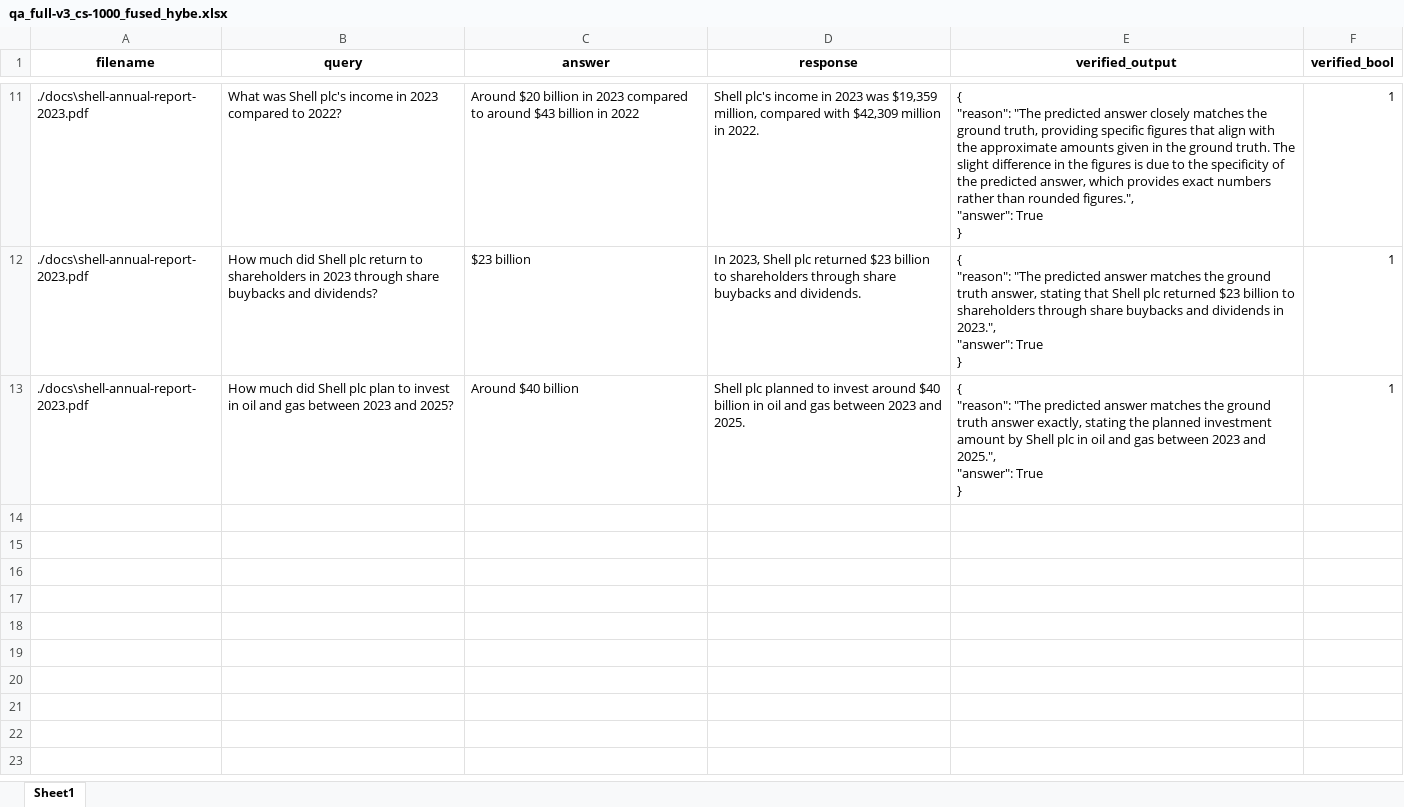
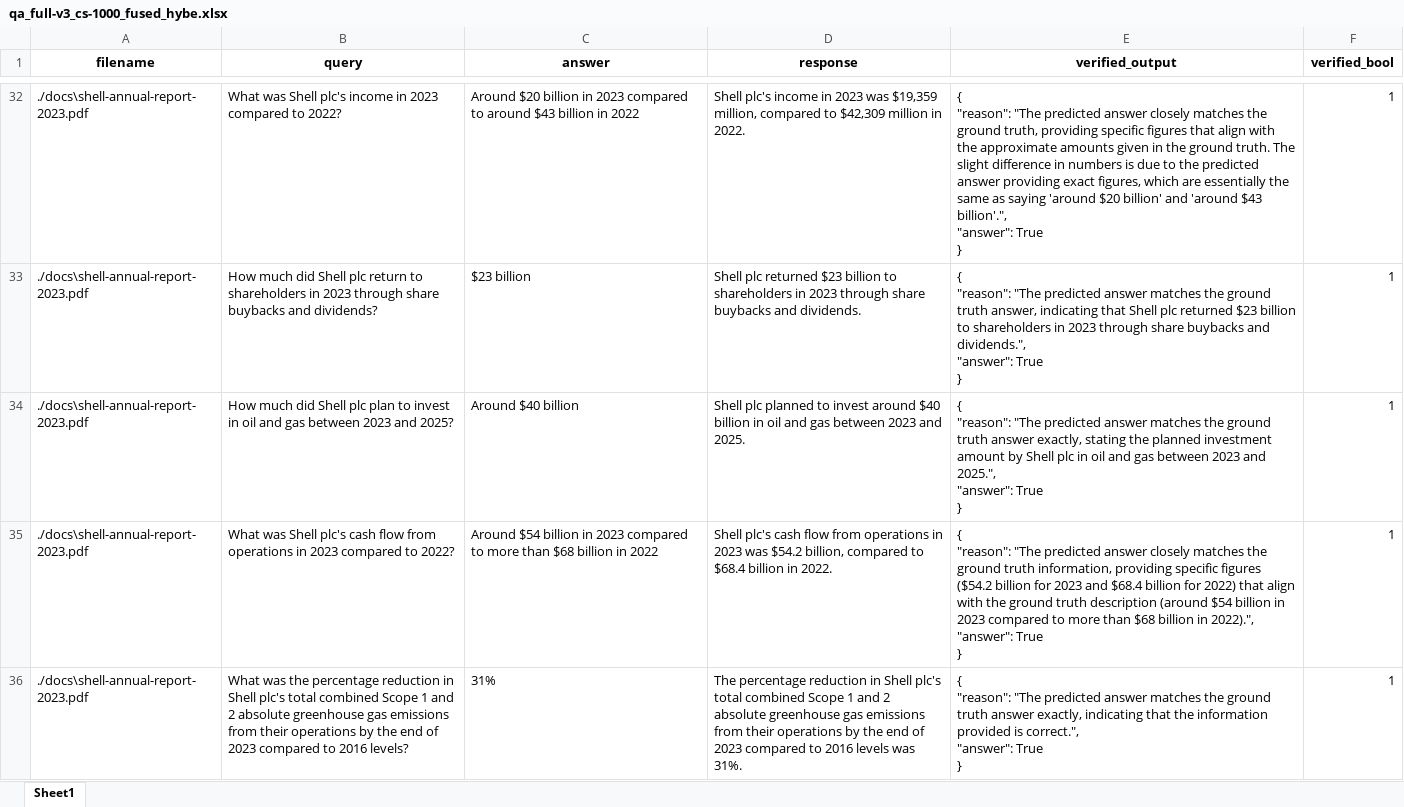
Before and after one commit to Xu-Shihao/financial_report_QA, an Excel workbook: results/qa_full-v3_cs-1000_fused_hybe.xlsx, sheet Sheet1, drawn as a sheet; only a part is shown, gaps mark what is left out; values as stored, in another font and other column widths than the file's, no borders; addresses are those after the commit; ↵ is a line break in a cell; the diff covers the shown part only; the diff names each change by its address in the sheet, - before the commit and + after, or states it on an @@ line.

```diff
--- a/results/qa_full-v3_cs-1000_fused_hybe.xlsx (sheet Sheet1)
+++ b/results/qa_full-v3_cs-1000_fused_hybe.xlsx (sheet Sheet1)
-D32 (response): …million, compared with $42,309 million…
+D32 (response): …million, compared to $42,309 million…
-E32 (verified_output): …difference in the figures is due to the specificity of the predicted answer, which provides exact numbers rather than rounded figures.", ↵ "answer": True…
+E32 (verified_output): …difference in numbers is due to the predicted answer providing exact figures, which are essentially the same as saying 'around $20 billion' and 'around $43 billion'.", ↵ "answer": True…
-D33 (response): In 2023, Shell plc returned $23 billion to shareholders through share…
+D33 (response): Shell plc returned $23 billion to shareholders in 2023 through share…
-E33 (verified_output): …truth answer, stating that Shell plc returned $23 billion to shareholders through share buybacks and dividends in 2023.", ↵ "answer": True…
+E33 (verified_output): …truth answer, indicating that Shell plc returned $23 billion to shareholders in 2023 through share buybacks and dividends.", ↵ "answer": True…
+row 35: ./docs\shell-annual-report-2023.pdf | What was Shell plc's cash flow from operations in 2023 compared to 2022? | Around $54 billion in 2023 compared to more than $68 billion in 2022 | Shell plc's cash flow from operations in 2023 was $54.2 billion, compared to $68.4 billion in 2022. | { ↵ "reason": "The predicted answer closely matches the ground truth information, providing specific figures ($54.2 billion for 2023 and $68.4 billion for 2022) that align with the ground truth description (around $54 billion in 2023 compared to more than $68 billion in 2022).", ↵ "answer": True ↵ } | 1
+row 36: ./docs\shell-annual-report-2023.pdf | What was the percentage reduction in Shell plc's total combined Scope 1 and 2 absolute greenhouse gas emissions from their operations by the end of 2023 compared to 2016 levels? | 31% | The percentage reduction in Shell plc's total combined Scope 1 and 2 absolute greenhouse gas emissions from their operations by the end of 2023 compared to 2016 levels was 31%. | { ↵ "reason": "The predicted answer matches the ground truth answer exactly, indicating that the information provided is correct.", ↵ "answer": True ↵ } | 1
```
Also changed, not shown: 26 added rows and 14 edited cells elsewhere in this sheet, results/qa_full-v3_cs-1000_fused_hybe_qp.xlsx, results/qa_full-v3_cs-1500_fused_hybe.xlsx, 32 other files.
